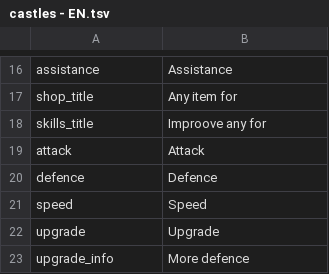
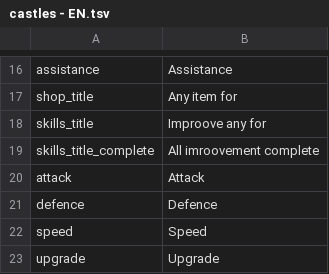
Before and after one commit to rknrl/castles, a TSV file: client/client-mobile/src/main/resources/castles - EN.tsv, drawn as a sheet; only a part is shown, gaps mark what is left out; the shorter side is filled out with more unchanged rows.

```diff
--- a/client/client-mobile/src/main/resources/castles - EN.tsv
+++ b/client/client-mobile/src/main/resources/castles - EN.tsv
@@ -18,2 +18,3 @@ shop_title	Any item for
 skills_title	Improove any for
+skills_title_complete	All imroovement complete
 attack	Attack
```
Also changed, not shown: client/client-mobile/src/main/resources/castles - RU.tsv, client/client-web/src/main/resources/castles - EN.tsv, 24 other files.
